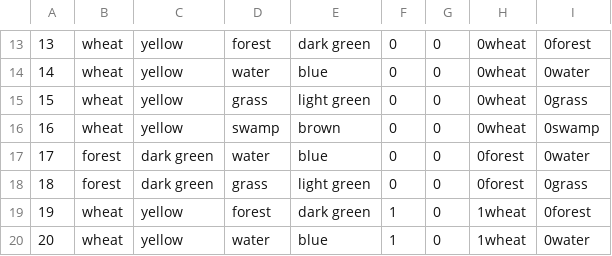
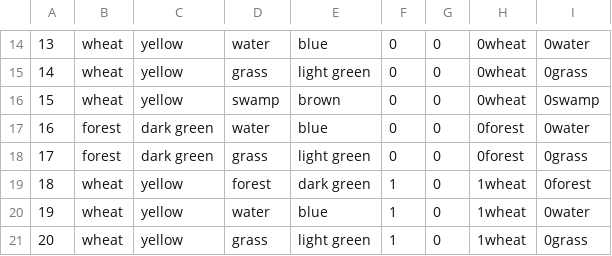
Before and after one commit to BryanHuet/solver-kingdomino, a CSV file: kingdomino.csv, drawn as a sheet; only a part is shown, gaps mark what is left out; the diff covers the shown part only.

```diff
--- a/kingdomino.csv
+++ b/kingdomino.csv
@@ -13,8 +14,8 @@
-13,wheat,yellow,forest,dark green,0,0,0wheat,0forest
-14,wheat,yellow,water,blue,0,0,0wheat,0water
-15,wheat,yellow,grass,light green,0,0,0wheat,0grass
-16,wheat,yellow,swamp,brown,0,0,0wheat,0swamp
-17,forest,dark green,water,blue,0,0,0forest,0water
-18,forest,dark green,grass,light green,0,0,0forest,0grass
-19,wheat,yellow,forest,dark green,1,0,1wheat,0forest
-20,wheat,yellow,water,blue,1,0,1wheat,0water
+13,wheat,yellow,water,blue,0,0,0wheat,0water
+14,wheat,yellow,grass,light green,0,0,0wheat,0grass
+15,wheat,yellow,swamp,brown,0,0,0wheat,0swamp
+16,forest,dark green,water,blue,0,0,0forest,0water
+17,forest,dark green,grass,light green,0,0,0forest,0grass
+18,wheat,yellow,forest,dark green,1,0,1wheat,0forest
+19,wheat,yellow,water,blue,1,0,1wheat,0water
+20,wheat,yellow,grass,light green,1,0,1wheat,0grass
```
Also changed, not shown: 3 added rows, 3 removed rows and 96 edited cells elsewhere in this file, 14 other files.
